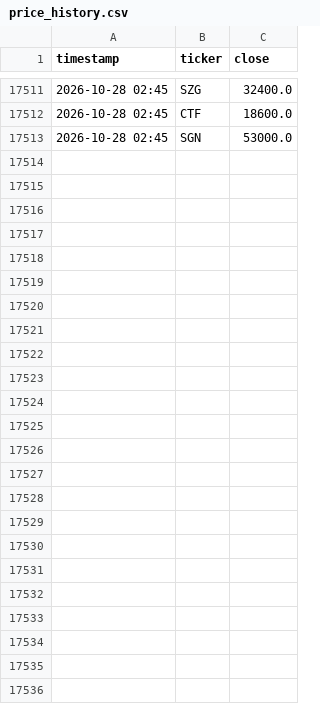
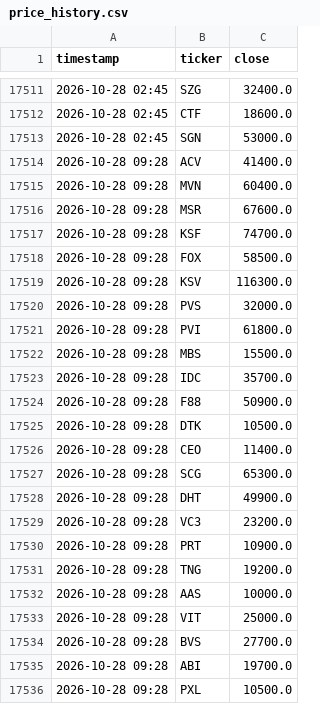
Before and after one commit to tuongphanbase/vn-stock-price-emailer, a CSV file: price_history.csv, drawn as a sheet; only a part is shown, gaps mark what is left out; the diff names each change by its address in the sheet, - before the commit and + after, or states it on an @@ line.

```diff
--- a/price_history.csv
+++ b/price_history.csv
+row 17514: 2026-10-28 09:28 | ACV | 41400.0
+row 17515: 2026-10-28 09:28 | MVN | 60400.0
+row 17516: 2026-10-28 09:28 | MSR | 67600.0
+row 17517: 2026-10-28 09:28 | KSF | 74700.0
+row 17518: 2026-10-28 09:28 | FOX | 58500.0
+row 17519: 2026-10-28 09:28 | KSV | 116300.0
+row 17520: 2026-10-28 09:28 | PVS | 32000.0
+row 17521: 2026-10-28 09:28 | PVI | 61800.0
+row 17522: 2026-10-28 09:28 | MBS | 15500.0
+row 17523: 2026-10-28 09:28 | IDC | 35700.0
+row 17524: 2026-10-28 09:28 | F88 | 50900.0
+row 17525: 2026-10-28 09:28 | DTK | 10500.0
+row 17526: 2026-10-28 09:28 | CEO | 11400.0
+row 17527: 2026-10-28 09:28 | SCG | 65300.0
+row 17528: 2026-10-28 09:28 | DHT | 49900.0
+row 17529: 2026-10-28 09:28 | VC3 | 23200.0
+row 17530: 2026-10-28 09:28 | PRT | 10900.0
+row 17531: 2026-10-28 09:28 | TNG | 19200.0
+row 17532: 2026-10-28 09:28 | AAS | 10000.0
+row 17533: 2026-10-28 09:28 | VIT | 25000.0
+row 17534: 2026-10-28 09:28 | BVS | 27700.0
+row 17535: 2026-10-28 09:28 | ABI | 19700.0
+row 17536: 2026-10-28 09:28 | PXL | 10500.0
```
Also changed, not shown: 1 other file.
